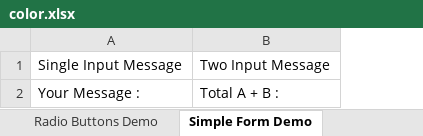
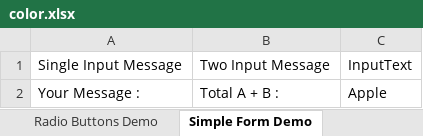
Before and after one commit to Parvathyn95/Project-POM, an Excel workbook: ProjectPOM/src/main/java/Resources/color.xlsx, sheet Simple Form Demo, drawn as a sheet; values as stored, in another font and other column widths than the file's, no borders; the diff names each change by its address in the sheet, - before the commit and + after, or states it on an @@ line.

Commit message:
PAGE UTILITY,WAITUTILITY,OTHERPAGE DEMO,TESTNG

```diff
--- a/ProjectPOM/src/main/java/Resources/color.xlsx (sheet Simple Form Demo)
+++ b/ProjectPOM/src/main/java/Resources/color.xlsx (sheet Simple Form Demo)
+column C, rows 1-2: InputText | Apple
```
Also changed, not shown: ProjectPOM/target/classes/Resources/color.xlsx, 34 other files.
